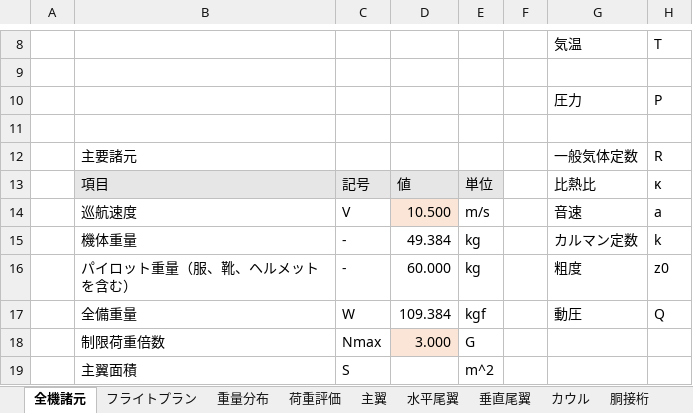
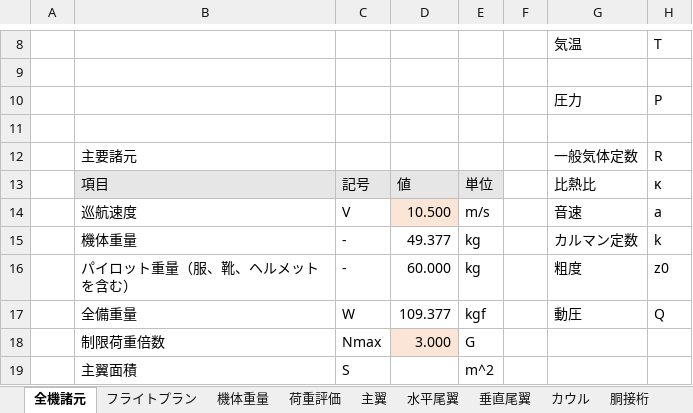
Before and after one commit to mr-haya/QX-design, an Excel workbook: QX-XX.xlsm, sheet 全機諸元, drawn as a sheet; only a part is shown, gaps mark what is left out; values as stored, in another font and other column widths than the file's, no borders; charts and pictures not drawn; the diff covers the shown part only; the diff names each change by its address in the sheet, - before the commit and + after, or states it on an @@ line.

```diff
--- a/QX-XX.xlsm (sheet 全機諸元)
+++ b/QX-XX.xlsm (sheet 全機諸元)
-sheet tab: 重量分布
+sheet tab: 機体重量
-D15: 49.384
+D15: 49.377
-D17: 109.384
+D17: 109.377
```
Also changed, not shown: 41 added rows elsewhere in this sheet, sheet 機体重量, sheet 主翼, sheet 主桁, sheet 胴接桁, formulas that keep their value, 1 other file.
